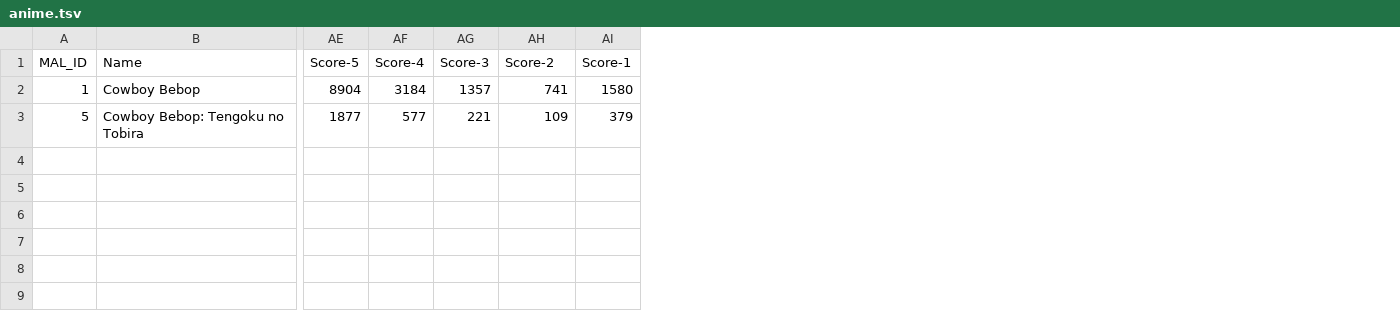
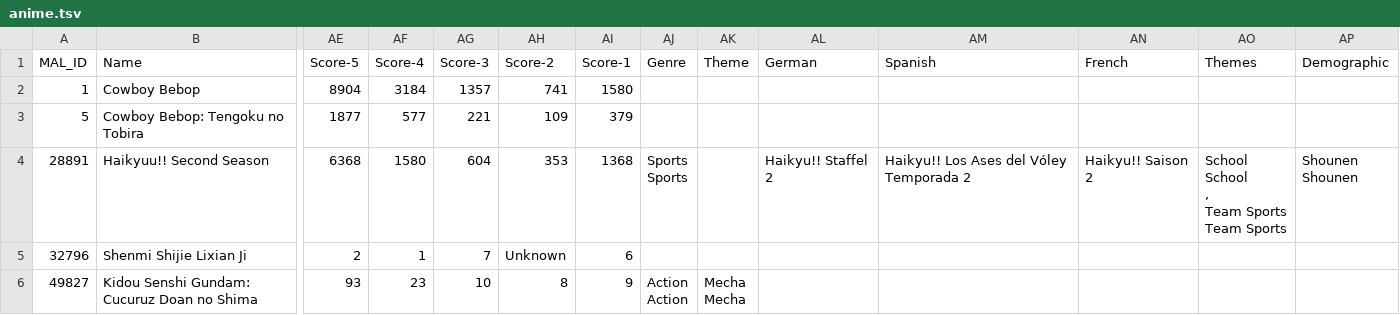
Before and after one commit to hatuank97lhp/Crawl-data-anime, a TSV file: data/anime.tsv, drawn as a sheet; only a part is shown, gaps mark what is left out; rows hold the shown columns only; ↵ is a line break in a cell; the diff names each change by its address in the sheet, - before the commit and + after, or states it on an @@ line.

```diff
--- a/data/anime.tsv
+++ b/data/anime.tsv
+column AJ (Genre), empty
+column AK (Theme), empty
+column AL (German), empty
+column AM (Spanish), empty
+column AN (French), empty
+column AO (Themes), empty
+column AP (Demographic), empty
+row 4: 28891 | Haikyuu!! Second Season | 6368 | 1580 | 604 | 353 | 1368 | Sports ↵ Sports |  | Haikyu!! Staffel 2 | Haikyu!! Los Ases del Vóley Temporada 2 | Haikyu!! Saison 2 | School ↵ School ↵ , ↵ Team Sports ↵ Team Sports | Shounen ↵ Shounen
+row 5: 32796 | Shenmi Shijie Lixian Ji | 2 | 1 | 7 | Unknown | 6
+row 6: 49827 | Kidou Senshi Gundam: Cucuruz Doan no Shima | 93 | 23 | 10 | 8 | 9 | Action ↵ Action | Mecha ↵ Mecha
```
Also changed, not shown: 5 other files.
